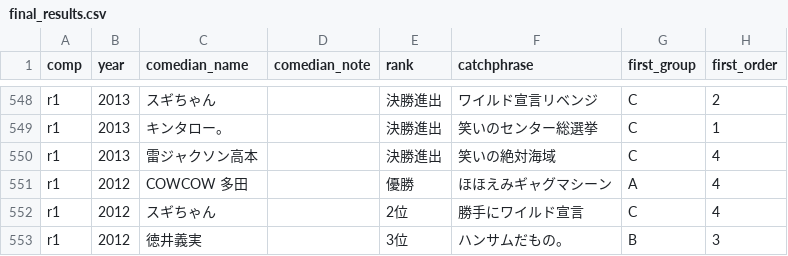
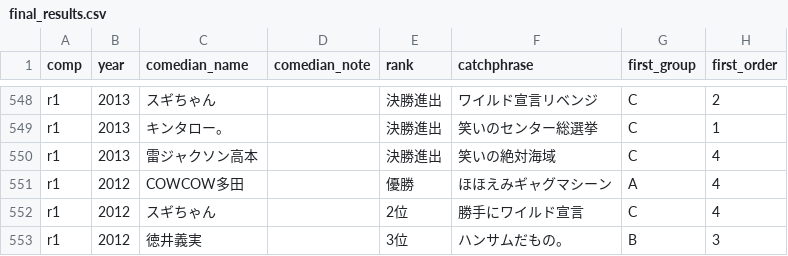
Before and after one commit to gmmtea/owarai-data, a CSV file: seed_csv/final_results.csv, drawn as a sheet; only a part is shown, gaps mark what is left out; the diff names each change by its address in the sheet, - before the commit and + after, or states it on an @@ line.

```diff
--- a/seed_csv/final_results.csv
+++ b/seed_csv/final_results.csv
-C551 (comedian_name): COWCOW 多田
+C551 (comedian_name): COWCOW多田
```
Also changed, not shown: seed_csv/comedians.csv, 1 other file.
